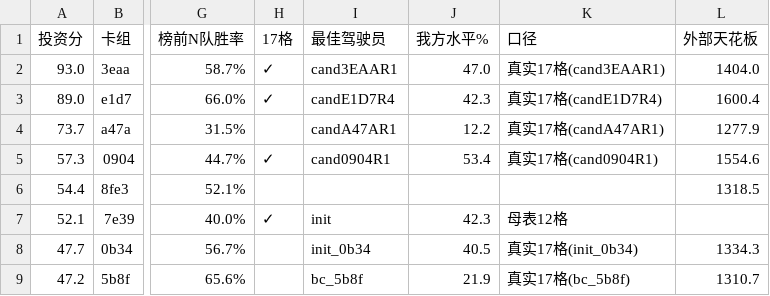
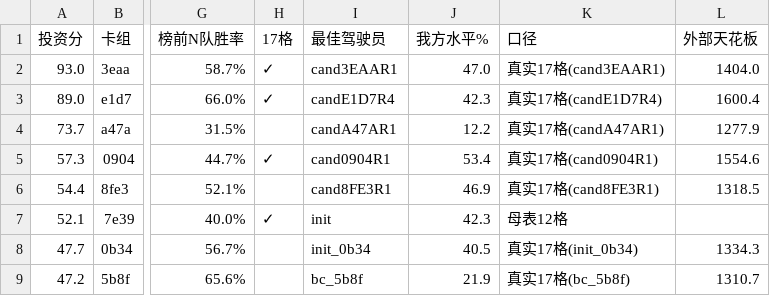
Before and after one commit to zhang1wen2hao3-a11y/kaggle_home, a CSV file: docs/卡组天花板与投资分.csv, drawn as a sheet; only a part is shown, gaps mark what is left out; the diff names each change by its address in the sheet, - before the commit and + after, or states it on an @@ line.

```diff
--- a/docs/卡组天花板与投资分.csv
+++ b/docs/卡组天花板与投资分.csv
-I6 (最佳驾驶员): (empty)
+I6 (最佳驾驶员): cand8FE3R1
-J6 (我方水平%): (empty)
+J6 (我方水平%): 46.9
-K6 (口径): (empty)
+K6 (口径): 真实17格(cand8FE3R1)
```
Also changed, not shown: docs/the-pockmon-battle-choice-in-table.csv, docs/对手强度审计.csv, 3 other files.
